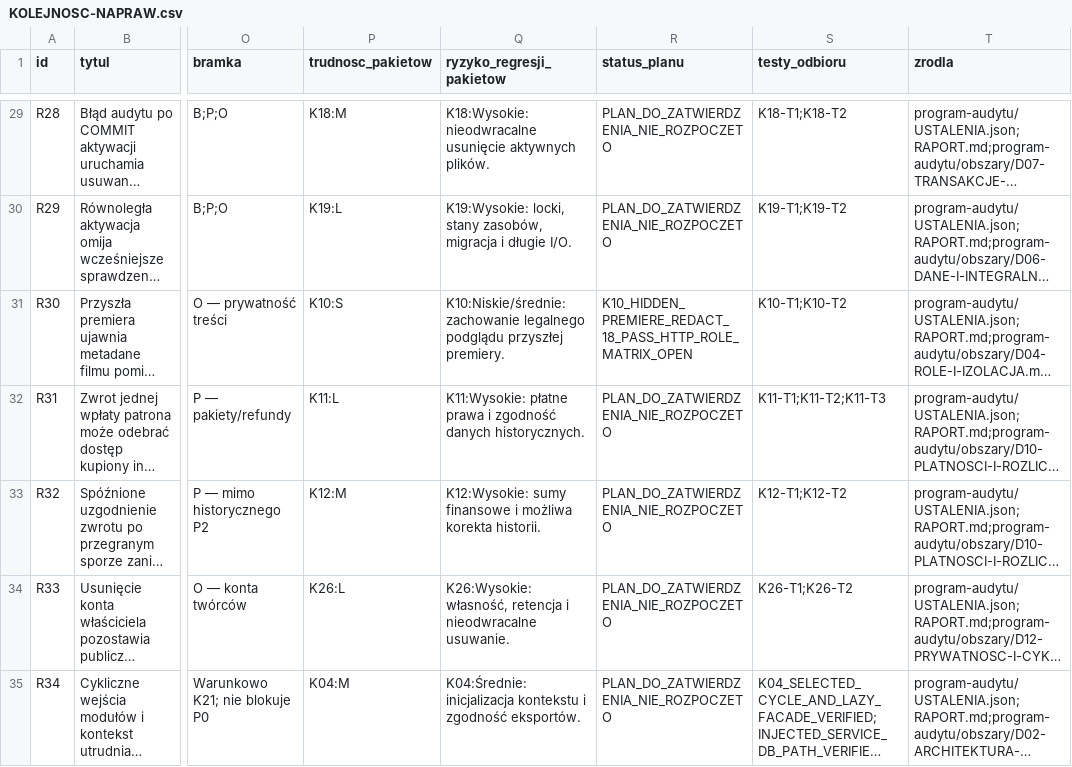
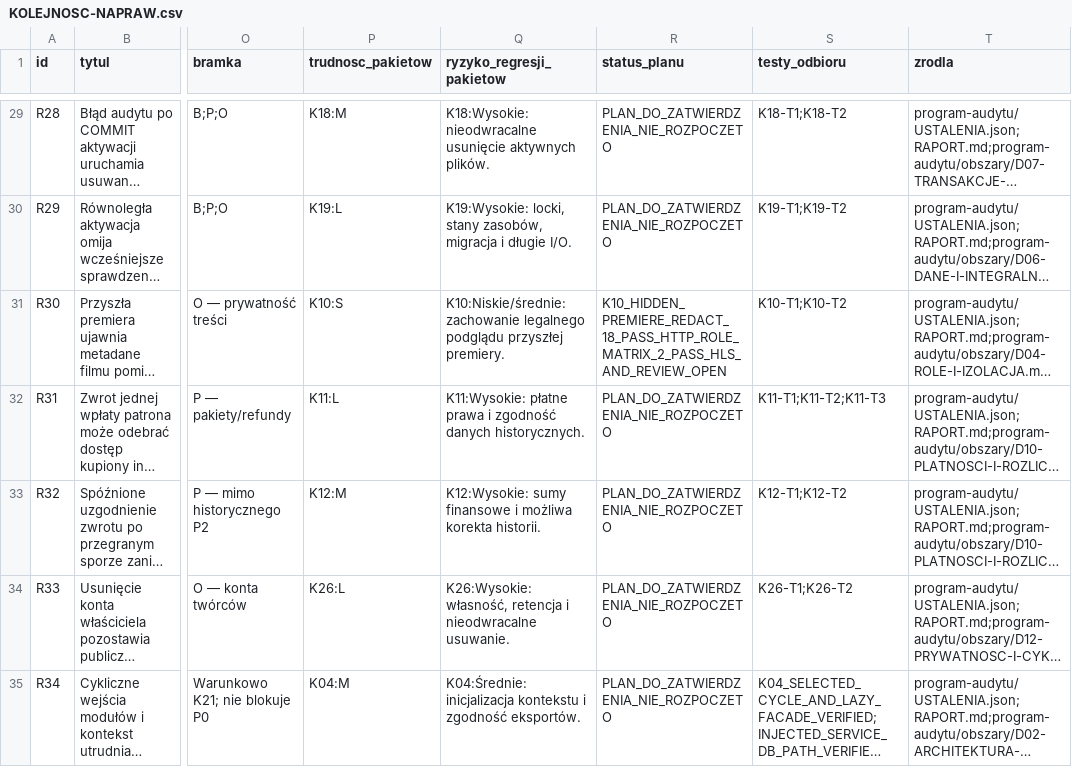
Before and after one commit to pawelekbyra/polutek-pl, a CSV file: docs/audit/2026-11-01-platform-research/KOLEJNOSC-NAPRAW.csv, drawn as a sheet; only a part is shown, gaps mark what is left out; long unchanged cells end in …; the diff names each change by its address in the sheet, - before the commit and + after, or states it on an @@ line.

```diff
--- a/docs/audit/2026-11-01-platform-research/KOLEJNOSC-NAPRAW.csv
+++ b/docs/audit/2026-11-01-platform-research/KOLEJNOSC-NAPRAW.csv
-R31 (status_planu): K10_HIDDEN_PREMIERE_REDACT_18_PASS_HTTP_ROLE_MATRIX_OPEN
+R31 (status_planu): K10_HIDDEN_PREMIERE_REDACT_18_PASS_HTTP_ROLE_MATRIX_2_PASS_HLS_AND_REVIEW_OPEN
```
Also changed, not shown: 6 other files.
